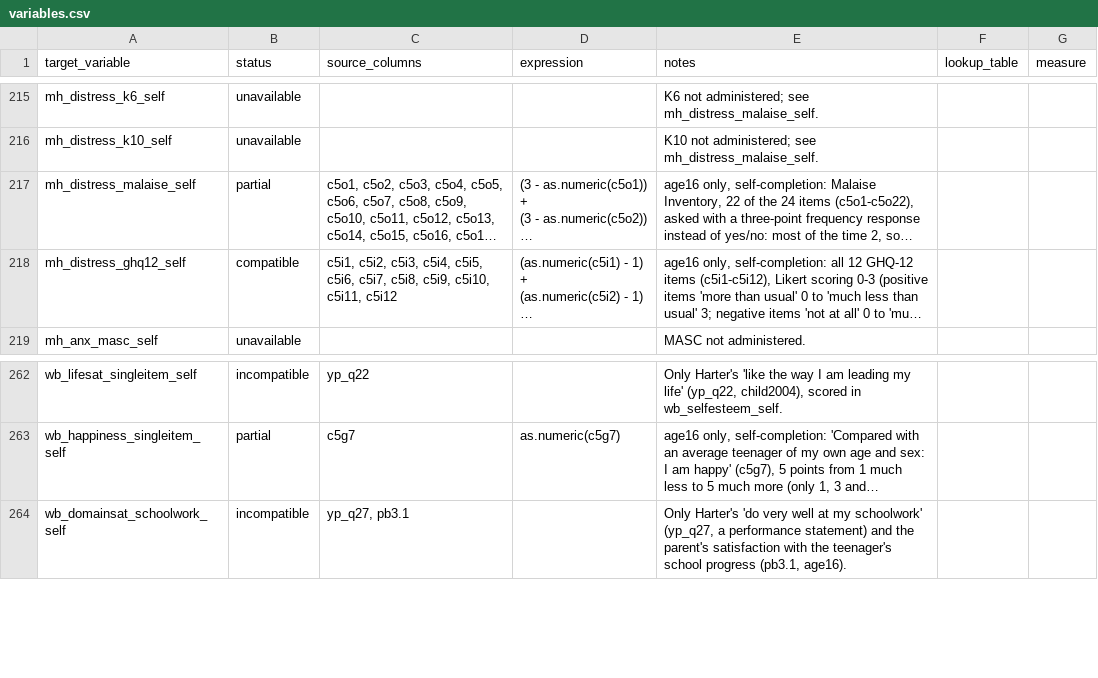
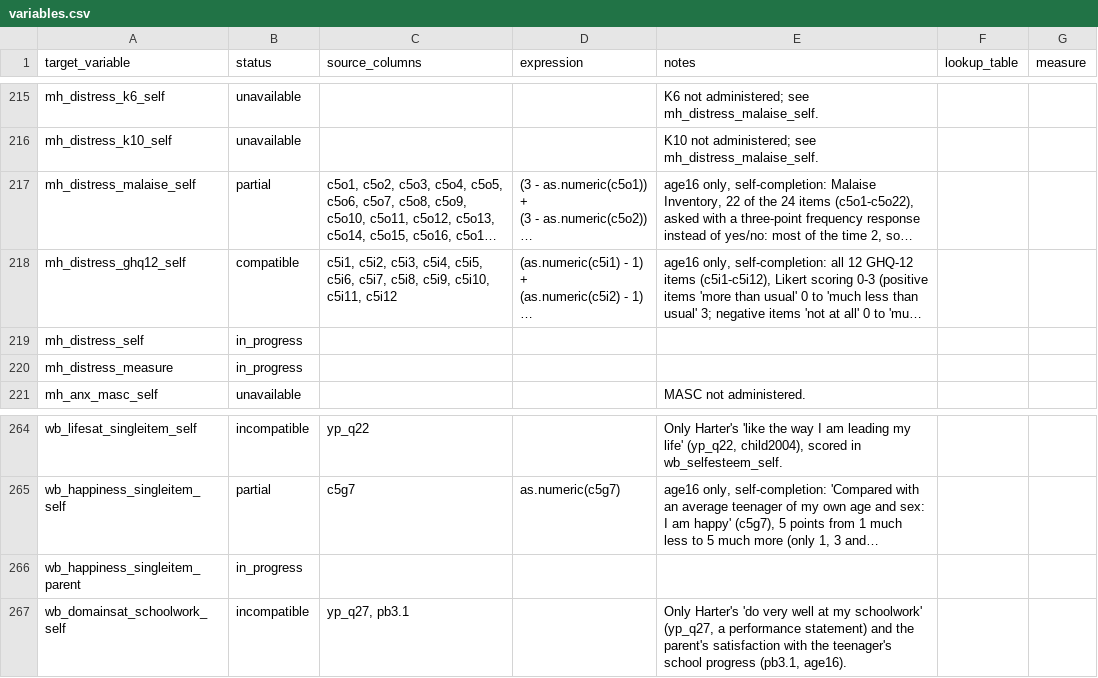
Before and after one commit to Motivation-and-Behaviour/bigger_picture, a CSV file: harmonisation/datasets/BPIPD-1025/variables.csv, drawn as a sheet; only a part is shown, gaps mark what is left out; long unchanged cells end in …; the diff names each change by its address in the sheet, - before the commit and + after, or states it on an @@ line.

```diff
--- a/harmonisation/datasets/BPIPD-1025/variables.csv
+++ b/harmonisation/datasets/BPIPD-1025/variables.csv
+row 219: mh_distress_self | in_progress
+row 220: mh_distress_measure | in_progress
+row 266: wb_happiness_singleitem_parent | in_progress
```
Also changed, not shown: harmonisation/dataschema.csv, harmonisation/datasets/BPIPD-107/variables.csv, 35 other files.
